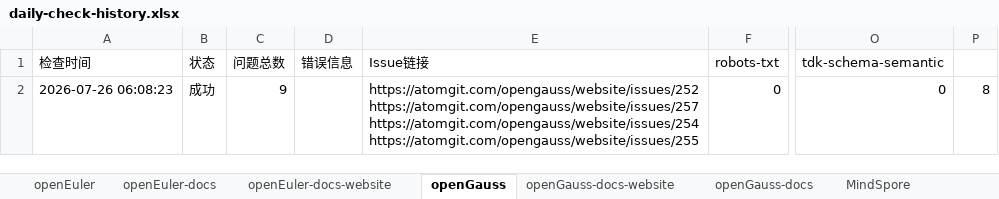
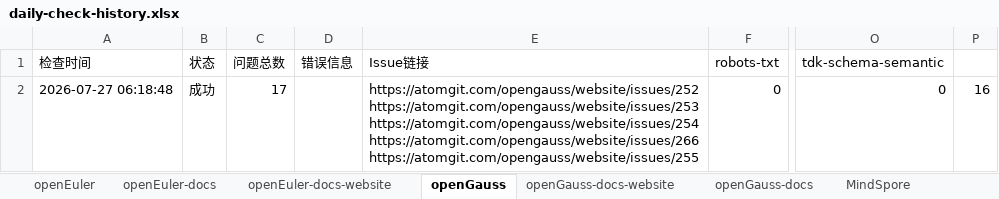
Before and after one commit to zjwmiao/daily-check, an Excel workbook: daily-check-history.xlsx, sheet openGauss, drawn as a sheet; only a part is shown, gaps mark what is left out; values as stored, in another font and other column widths than the file's, no borders; ↵ is a line break in a cell; the diff names each change by its address in the sheet, - before the commit and + after, or states it on an @@ line.

```diff
--- a/daily-check-history.xlsx (sheet openGauss)
+++ b/daily-check-history.xlsx (sheet openGauss)
-A2 (检查时间): 2026-07-26 06:08:23
+A2 (检查时间): 2026-07-27 06:18:48
-C2 (问题总数): 9
+C2 (问题总数): 17
-E2 (Issue链接): https://atomgit.com/opengauss/website/issues/252 ↵ https://atomgit.com/opengauss/website/issues/257 ↵ https://atomgit.com/opengauss/website/issues/254 ↵ https://atomgit.com/opengauss/website/issues/255
+E2 (Issue链接): https://atomgit.com/opengauss/website/issues/252 ↵ https://atomgit.com/opengauss/website/issues/253 ↵ https://atomgit.com/opengauss/website/issues/254 ↵ https://atomgit.com/opengauss/website/issues/266 ↵ https://atomgit.com/opengauss/website/issues/255
-P2: 8
+P2: 16
```
Also changed, not shown: sheet openEuler, sheet HiFloat, sheet openEuler-docs, sheet openGauss-docs, sheet openUBMC, sheet openEuler-docs-website, 2 more sheets.
